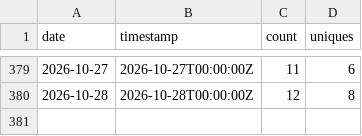
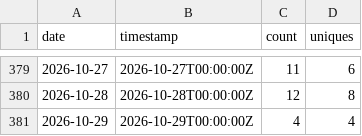
Before and after one commit to nasuni-labs/local-nasuni-management-mcp-server, a CSV file: data/traffic_clones.csv, drawn as a sheet; only a part is shown, gaps mark what is left out; the diff names each change by its address in the sheet, - before the commit and + after, or states it on an @@ line.

```diff
--- a/data/traffic_clones.csv
+++ b/data/traffic_clones.csv
+row 381: 2026-10-29 | 2026-10-29T00:00:00Z | 4 | 4
```
Also changed, not shown: data/traffic_paths.csv, data/traffic_referrers.csv, 1 other file.
